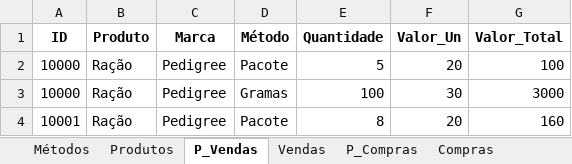
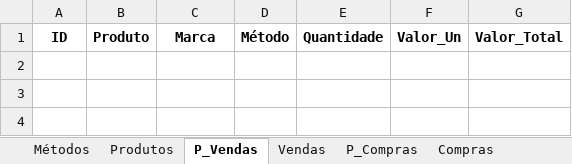
Before and after one commit to jcromeck/ProjectPetShop, an Excel workbook: Arquivos/Compras.xlsx, sheet P_Vendas, drawn as a sheet; values as stored, in another font and other column widths than the file's, no borders; the diff names each change by its address in the sheet, - before the commit and + after, or states it on an @@ line.

```diff
--- a/Arquivos/Compras.xlsx (sheet P_Vendas)
+++ b/Arquivos/Compras.xlsx (sheet P_Vendas)
-row 2: 10000 | Ração | Pedigree | Pacote | 5 | 20 | 100
-row 3: 10000 | Ração | Pedigree | Gramas | 100 | 30 | 3000
-row 4: 10001 | Ração | Pedigree | Pacote | 8 | 20 | 160
```
Also changed, not shown: sheet Produtos, sheet Estoque, sheet Vendas, sheet P_Compras, sheet Compras, sheet Métodos, Arquivos/Compras_Backup.xlsx, 6 other files.
